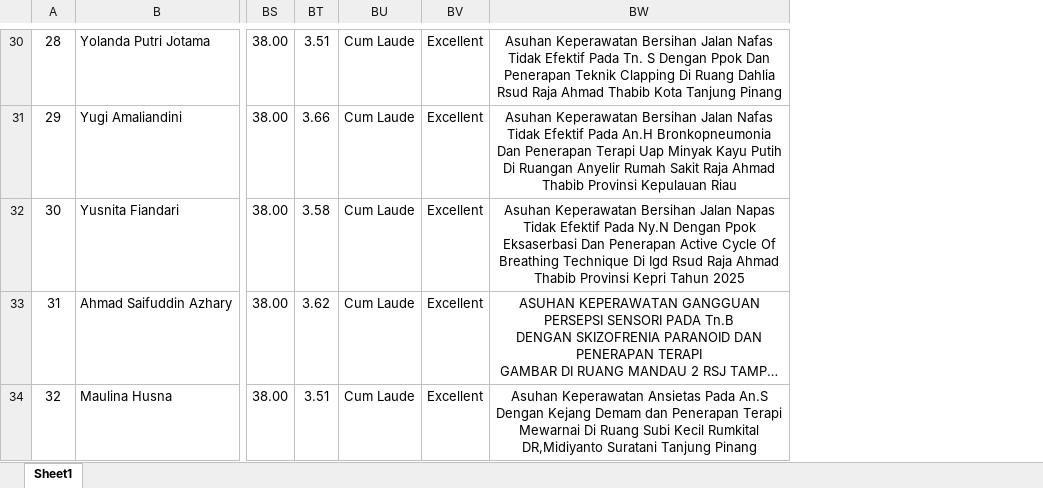
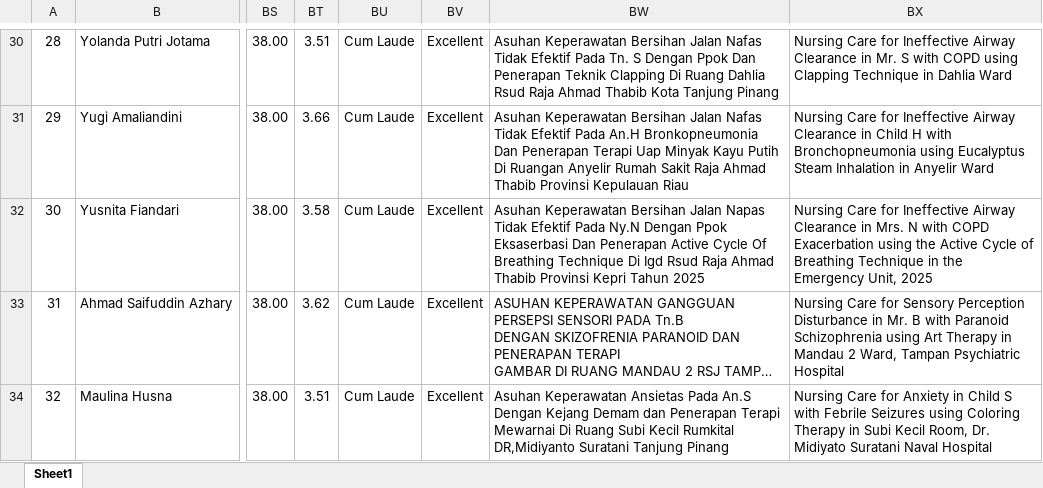
Before and after one commit to nandomardi23/transkip_nilai_2025, an Excel workbook: Ners/2024-2025/Transkip Nilai NERS 2024.xlsx, sheet Sheet1, drawn as a sheet; only a part is shown, gaps mark what is left out; long unchanged cells end in …; values as stored, in another font and other column widths than the file's, no borders; the diff covers the shown part only; the diff names each change by its address in the sheet, - before the commit and + after, or states it on an @@ line.

```diff
--- a/Ners/2024-2025/Transkip Nilai NERS 2024.xlsx (sheet Sheet1)
+++ b/Ners/2024-2025/Transkip Nilai NERS 2024.xlsx (sheet Sheet1)
+column BX, rows 30-34: Nursing Care for Ineffective Airway Clearance in Mr. S with COPD using Clapping Technique in Dahlia Ward | Nursing Care for Ineffective Airway Clearance in Child H with Bronchopneumonia using Eucalyptus Steam Inhalation in Anyelir Ward | Nursing Care for Ineffective Airway Clearance in Mrs. N with COPD Exacerbation using the Active Cycle of Breathing Technique in the Emergency Unit, 2025 | Nursing Care for Sensory Perception Disturbance in Mr. B with Paranoid Schizophrenia using Art Therapy in Mandau 2 Ward, Tampan Psychiatric Hospital | Nursing Care for Anxiety in Child S with Febrile Seizures using Coloring Therapy in Subi Kecil Room, Dr. Midiyato Suratani Naval Hospital
-BW30:BW34 alignment: center
+BW30:BW34 alignment: left
```
Also changed, not shown: cell formats elsewhere in this sheet, Ners/2023-2024/Transkip Nilai Ners 2023-2024.xlsx.
